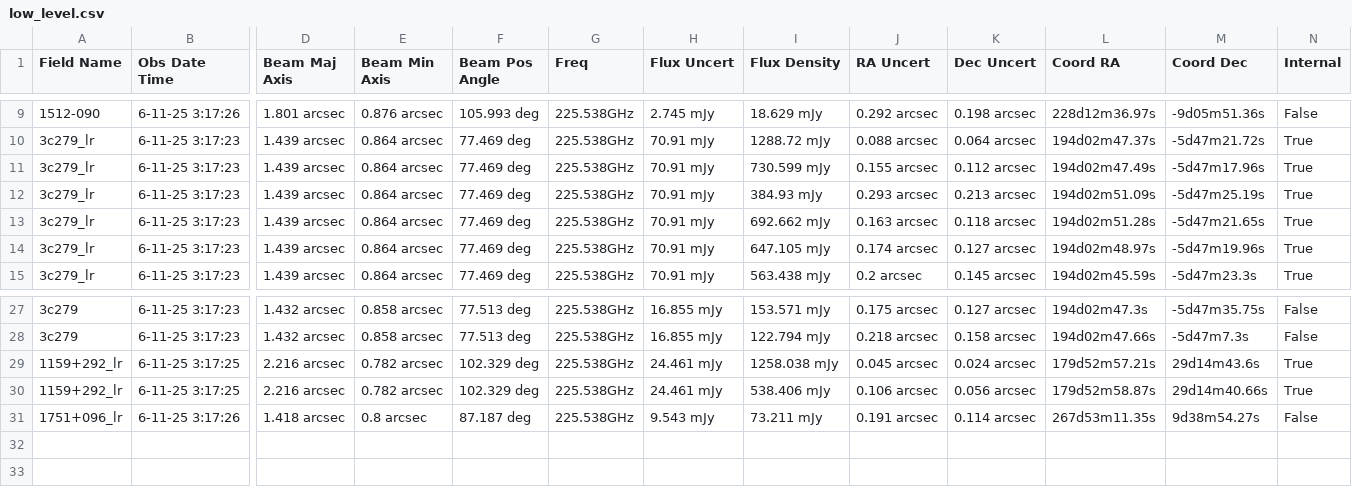
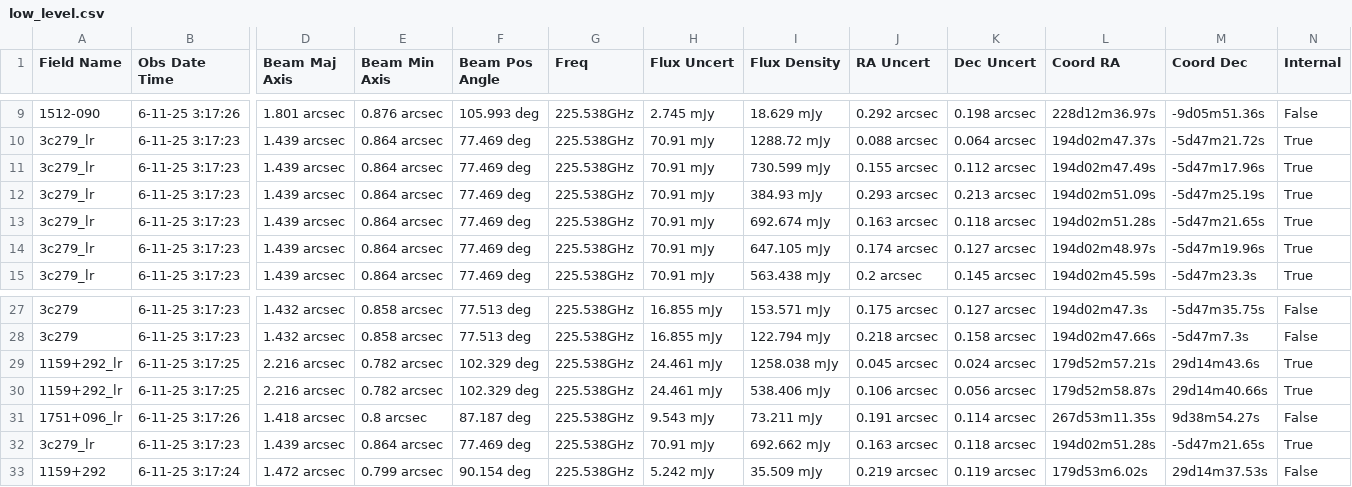
Before and after one commit to xuchloe/protostar, a CSV file: notebook/low_level.csv, drawn as a sheet; only a part is shown, gaps mark what is left out; rows hold the shown columns only; the diff names each change by its address in the sheet, - before the commit and + after, or states it on an @@ line.

```diff
--- a/notebook/low_level.csv
+++ b/notebook/low_level.csv
-I13 (Flux Density): 692.662 mJy
+I13 (Flux Density): 692.674 mJy
+row 32: 3c279_lr | 6-11-25 3:17:23 | 1.439 arcsec | 0.864 arcsec | 77.469 deg | 225.538GHz | 70.91 mJy | 692.662 mJy | 0.163 arcsec | 0.118 arcsec | 194d02m51.28s | -5d47m21.65s | True
+row 33: 1159+292 | 6-11-25 3:17:24 | 1.472 arcsec | 0.799 arcsec | 90.154 deg | 225.538GHz | 5.242 mJy | 35.509 mJy | 0.219 arcsec | 0.119 arcsec | 179d53m6.02s | 29d14m37.53s | False
```
Also changed, not shown: 1 other file.
